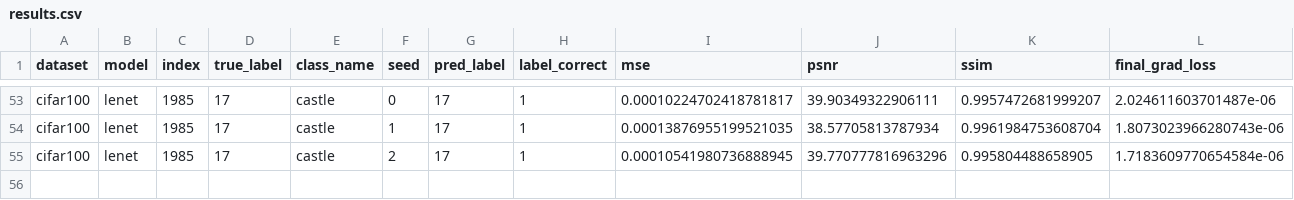
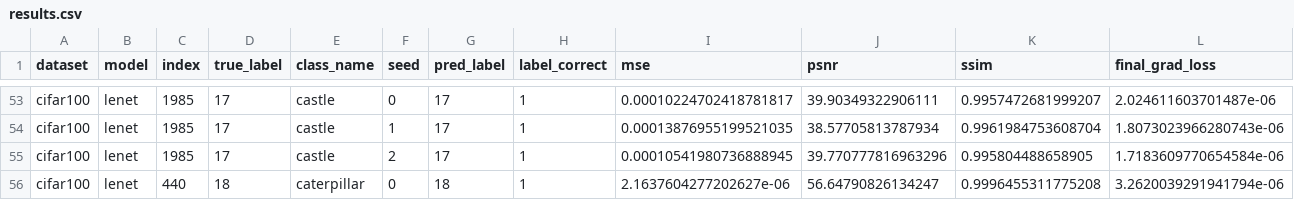
Before and after one commit to Andalib-Iftakher-26/APP-DS---Deep-Leakage-Grads, a CSV file: results/cifar100_codespace_resume_cifar100/results.csv, drawn as a sheet; only a part is shown, gaps mark what is left out; rows hold the shown columns only; the diff names each change by its address in the sheet, - before the commit and + after, or states it on an @@ line.

Commit message:
checkpoint: cifar100_codespace_resume_cifar100 55/60 trials

```diff
--- a/results/cifar100_codespace_resume_cifar100/results.csv
+++ b/results/cifar100_codespace_resume_cifar100/results.csv
+row 56: cifar100 | lenet | 440 | 18 | caterpillar | 0 | 18 | 1 | 2.1637604277202627e-06 | 56.64790826134247 | 0.9996455311775208 | 3.2620039291941794e-06
```
Also changed, not shown: 4 other files.
